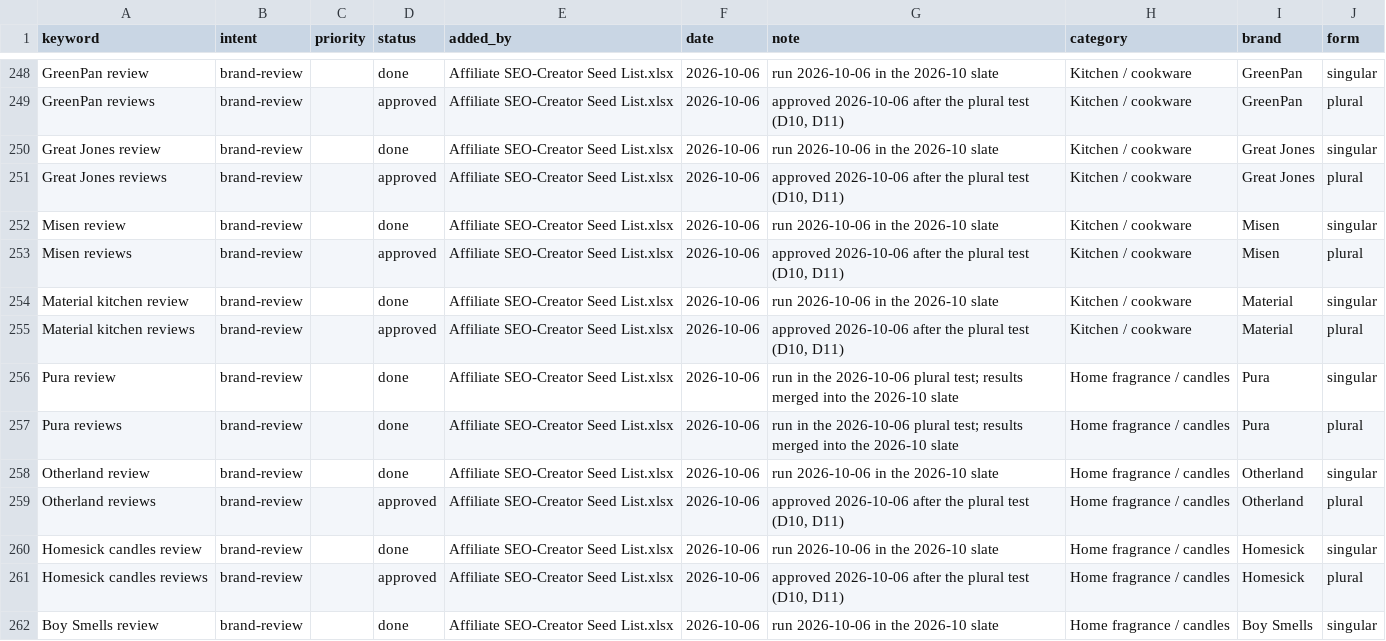
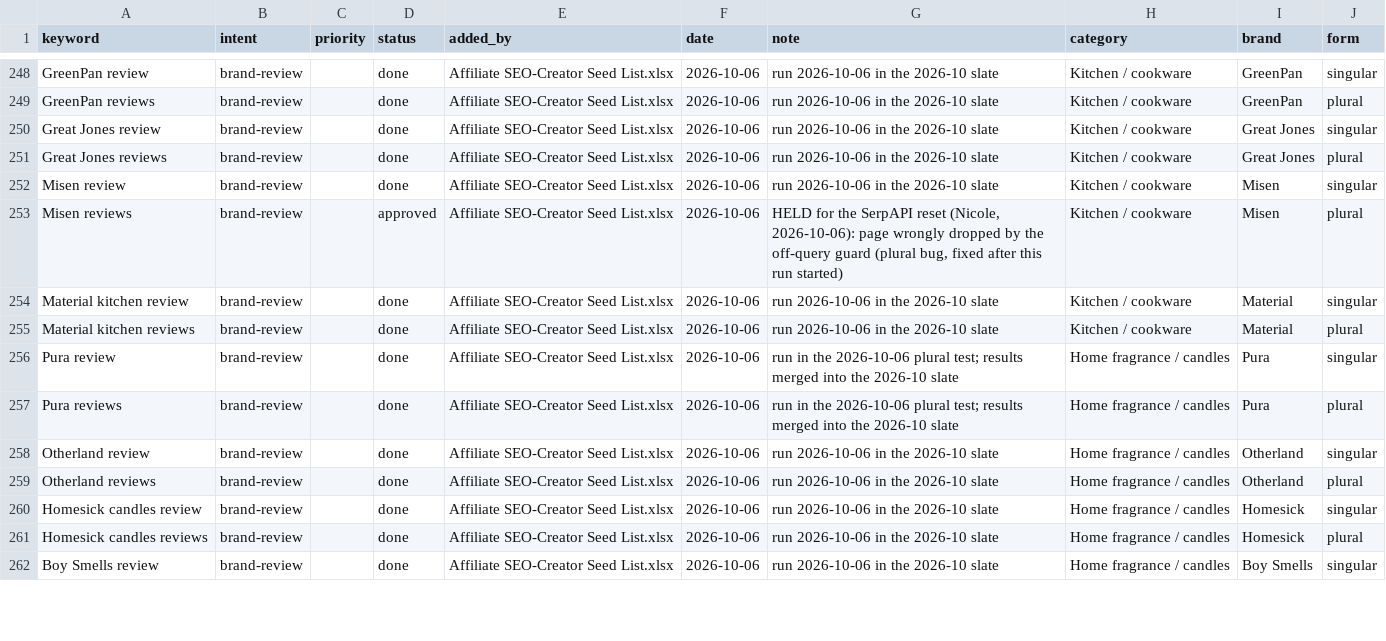
Before and after one commit to ncifani-maker/bellwether, a CSV file: briefs/affiliate-seo-creators/seeds.csv, drawn as a sheet; only a part is shown, gaps mark what is left out; the diff covers the shown part only; the diff names each change by its address in the sheet, - before the commit and + after, or states it on an @@ line.

```diff
--- a/briefs/affiliate-seo-creators/seeds.csv
+++ b/briefs/affiliate-seo-creators/seeds.csv
-D249 (status): approved
+D249 (status): done
-G249 (note): approved 2026-10-06 after the plural test (D10, D11)
+G249 (note): run 2026-10-06 in the 2026-10 slate
-D251 (status): approved
+D251 (status): done
-G251 (note): approved 2026-10-06 after the plural test (D10, D11)
+G251 (note): run 2026-10-06 in the 2026-10 slate
-G253 (note): approved 2026-10-06 after the plural test (D10, D11)
+G253 (note): HELD for the SerpAPI reset (Nicole, 2026-10-06): page wrongly dropped by the off-query guard (plural bug, fixed after this run started)
-D255 (status): approved
+D255 (status): done
-G255 (note): approved 2026-10-06 after the plural test (D10, D11)
+G255 (note): run 2026-10-06 in the 2026-10 slate
-D259 (status): approved
+D259 (status): done
-G259 (note): approved 2026-10-06 after the plural test (D10, D11)
+G259 (note): run 2026-10-06 in the 2026-10 slate
-D261 (status): approved
+D261 (status): done
-G261 (note): approved 2026-10-06 after the plural test (D10, D11)
+G261 (note): run 2026-10-06 in the 2026-10 slate
```
Also changed, not shown: 103 edited cells elsewhere in this file, 6 other files.
